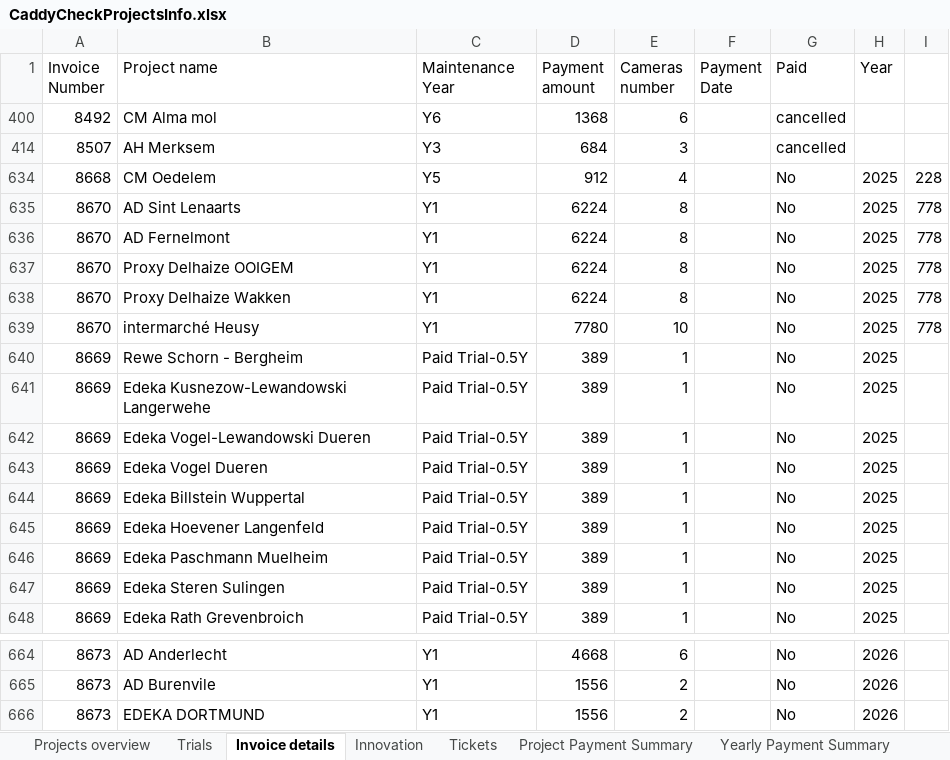
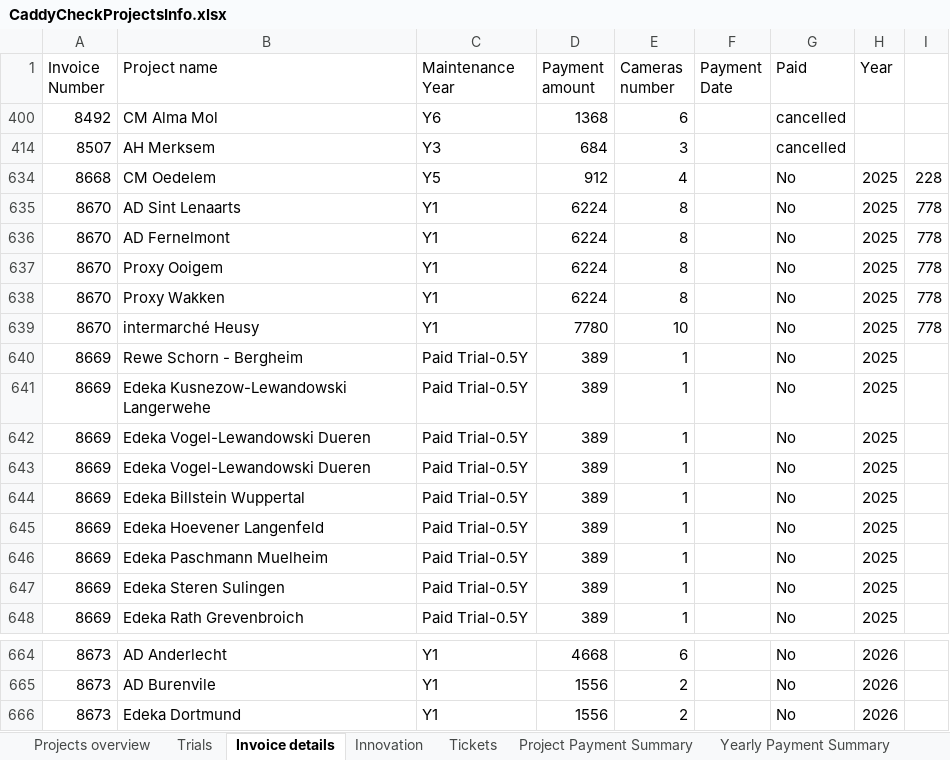
Before and after one commit to zvshtorch-rgb/caddycheck-crm, an Excel workbook: data/CaddyCheckProjectsInfo.xlsx, sheet Invoice details, drawn as a sheet; only a part is shown, gaps mark what is left out; values as stored, in another font and other column widths than the file's, no borders; the diff names each change by its address in the sheet, - before the commit and + after, or states it on an @@ line.

Commit message:
Add bulk project name standardizations (Proxy Delhaize→Proxy, case fixes, typos) — 254 cells total

```diff
--- a/data/CaddyCheckProjectsInfo.xlsx (sheet Invoice details)
+++ b/data/CaddyCheckProjectsInfo.xlsx (sheet Invoice details)
-B400 (Project name): CM Alma mol
+B400 (Project name): CM Alma Mol
-B637 (Project name): Proxy Delhaize OOIGEM
+B637 (Project name): Proxy Ooigem
-B638 (Project name): Proxy Delhaize Wakken
+B638 (Project name): Proxy Wakken
-B643 (Project name): Edeka Vogel Dueren
+B643 (Project name): Edeka Vogel-Lewandowski Dueren
-B666 (Project name): EDEKA DORTMUND
+B666 (Project name): Edeka Dortmund
```
Also changed, not shown: sheet Projects overview, hidden cells, 1 other file.
